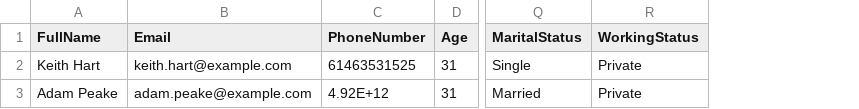
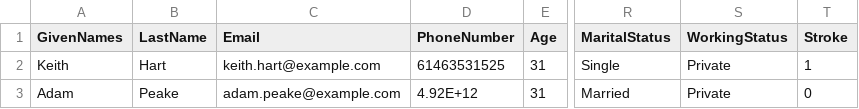
Before and after one commit to A-Axisa/Smart-Health-Predictive, a CSV file: sample/test_upload_1.csv, drawn as a sheet; only a part is shown, gaps mark what is left out; removed rows and columns are numbered as before the commit, all else as after; the diff names each change by its address in the sheet, - before the commit and + after, or states it on an @@ line.

Commit message:
Fix API to pass all tests
- Refactored API logic to use new DB tables and pass all tests
- Added stroke to CSV reader
- If a user creates an account and email validation is disabled it will automatically make the user validated.
-

```diff
--- a/sample/test_upload_1.csv
+++ b/sample/test_upload_1.csv
-column A (FullName), rows 2-3: Keith Hart | Adam Peake
+column A (GivenNames), rows 2-3: Keith | Adam
+column B (LastName), rows 2-3: Hart | Peake
+column T (Stroke), rows 2-3: 1 | 0
```
Also changed, not shown: 7 other files.
